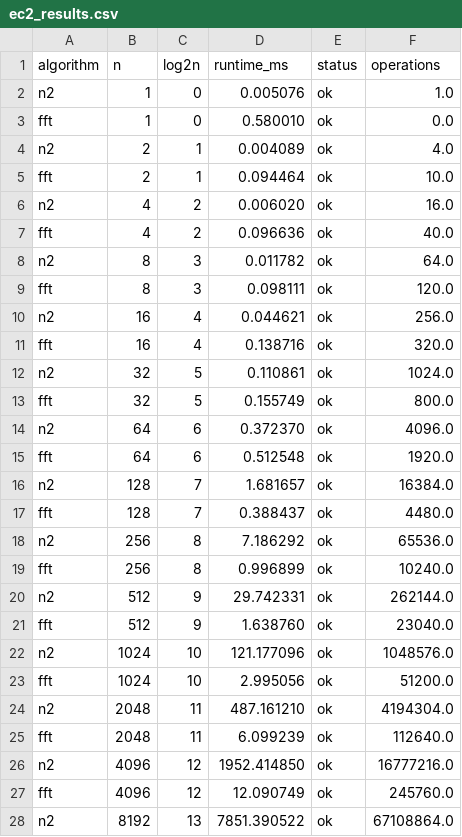
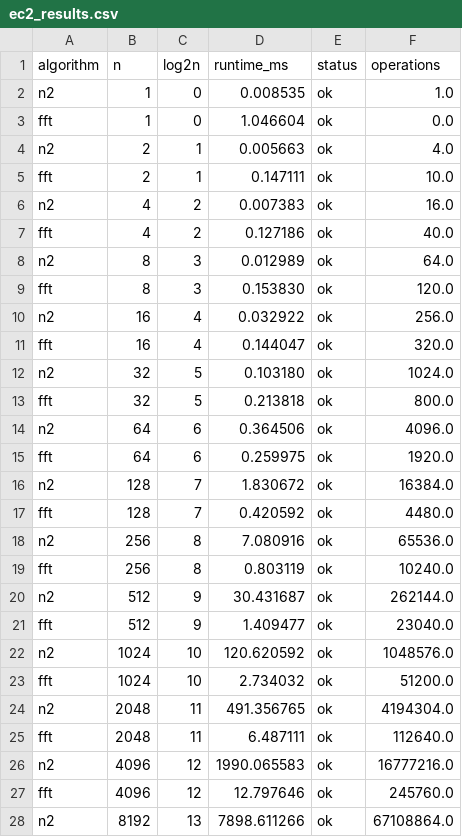
Before and after one commit to Wang6409/18647_hw1, a CSV file: runs/ec2_results.csv, drawn as a sheet; only a part is shown; the diff covers the shown part only.

```diff
--- a/runs/ec2_results.csv
+++ b/runs/ec2_results.csv
@@ -1,28 +1,28 @@
 algorithm,n,log2n,runtime_ms,status,operations
-n2,1,0,0.005076,ok,1.0
-fft,1,0,0.580010,ok,0.0
-n2,2,1,0.004089,ok,4.0
-fft,2,1,0.094464,ok,10.0
-n2,4,2,0.006020,ok,16.0
-fft,4,2,0.096636,ok,40.0
-n2,8,3,0.011782,ok,64.0
-fft,8,3,0.098111,ok,120.0
-n2,16,4,0.044621,ok,256.0
-fft,16,4,0.138716,ok,320.0
-n2,32,5,0.110861,ok,1024.0
-fft,32,5,0.155749,ok,800.0
-n2,64,6,0.372370,ok,4096.0
-fft,64,6,0.512548,ok,1920.0
-n2,128,7,1.681657,ok,16384.0
-fft,128,7,0.388437,ok,4480.0
-n2,256,8,7.186292,ok,65536.0
-fft,256,8,0.996899,ok,10240.0
-n2,512,9,29.742331,ok,262144.0
-fft,512,9,1.638760,ok,23040.0
-n2,1024,10,121.177096,ok,1048576.0
-fft,1024,10,2.995056,ok,51200.0
-n2,2048,11,487.161210,ok,4194304.0
-fft,2048,11,6.099239,ok,112640.0
-n2,4096,12,1952.414850,ok,16777216.0
-fft,4096,12,12.090749,ok,245760.0
-n2,8192,13,7851.390522,ok,67108864.0
+n2,1,0,0.008535,ok,1.0
+fft,1,0,1.046604,ok,0.0
+n2,2,1,0.005663,ok,4.0
+fft,2,1,0.147111,ok,10.0
+n2,4,2,0.007383,ok,16.0
+fft,4,2,0.127186,ok,40.0
+n2,8,3,0.012989,ok,64.0
+fft,8,3,0.153830,ok,120.0
+n2,16,4,0.032922,ok,256.0
+fft,16,4,0.144047,ok,320.0
+n2,32,5,0.103180,ok,1024.0
+fft,32,5,0.213818,ok,800.0
+n2,64,6,0.364506,ok,4096.0
+fft,64,6,0.259975,ok,1920.0
+n2,128,7,1.830672,ok,16384.0
+fft,128,7,0.420592,ok,4480.0
+n2,256,8,7.080916,ok,65536.0
+fft,256,8,0.803119,ok,10240.0
+n2,512,9,30.431687,ok,262144.0
+fft,512,9,1.409477,ok,23040.0
+n2,1024,10,120.620592,ok,1048576.0
+fft,1024,10,2.734032,ok,51200.0
+n2,2048,11,491.356765,ok,4194304.0
+fft,2048,11,6.487111,ok,112640.0
+n2,4096,12,1990.065583,ok,16777216.0
+fft,4096,12,12.797646,ok,245760.0
+n2,8192,13,7898.611266,ok,67108864.0
```
Also changed, not shown: 3 added rows and 3 edited cells elsewhere in this file, 1 other file.
